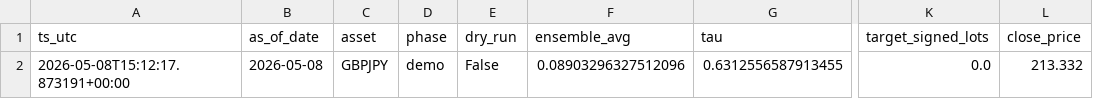
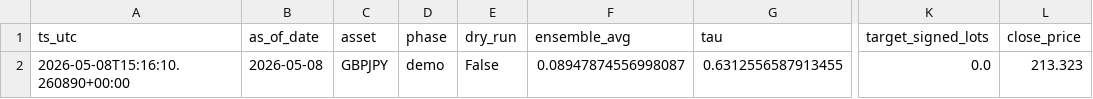
Before and after one commit to FrogAstronaut232/ftmo-dashboard, a CSV file: data/live/signals.csv, drawn as a sheet; only a part is shown, gaps mark what is left out; the diff names each change by its address in the sheet, - before the commit and + after, or states it on an @@ line.

Commit message:
data: report 2026-05-08 15:16 UTC

```diff
--- a/data/live/signals.csv
+++ b/data/live/signals.csv
-A2 (ts_utc): 2026-05-08T15:12:17.873191+00:00
+A2 (ts_utc): 2026-05-08T15:16:10.260890+00:00
-F2 (ensemble_avg): 0.08903296327512096
+F2 (ensemble_avg): 0.08947874556998087
-L2 (close_price): 213.332
+L2 (close_price): 213.323
```
Also changed, not shown: 2 other files.
